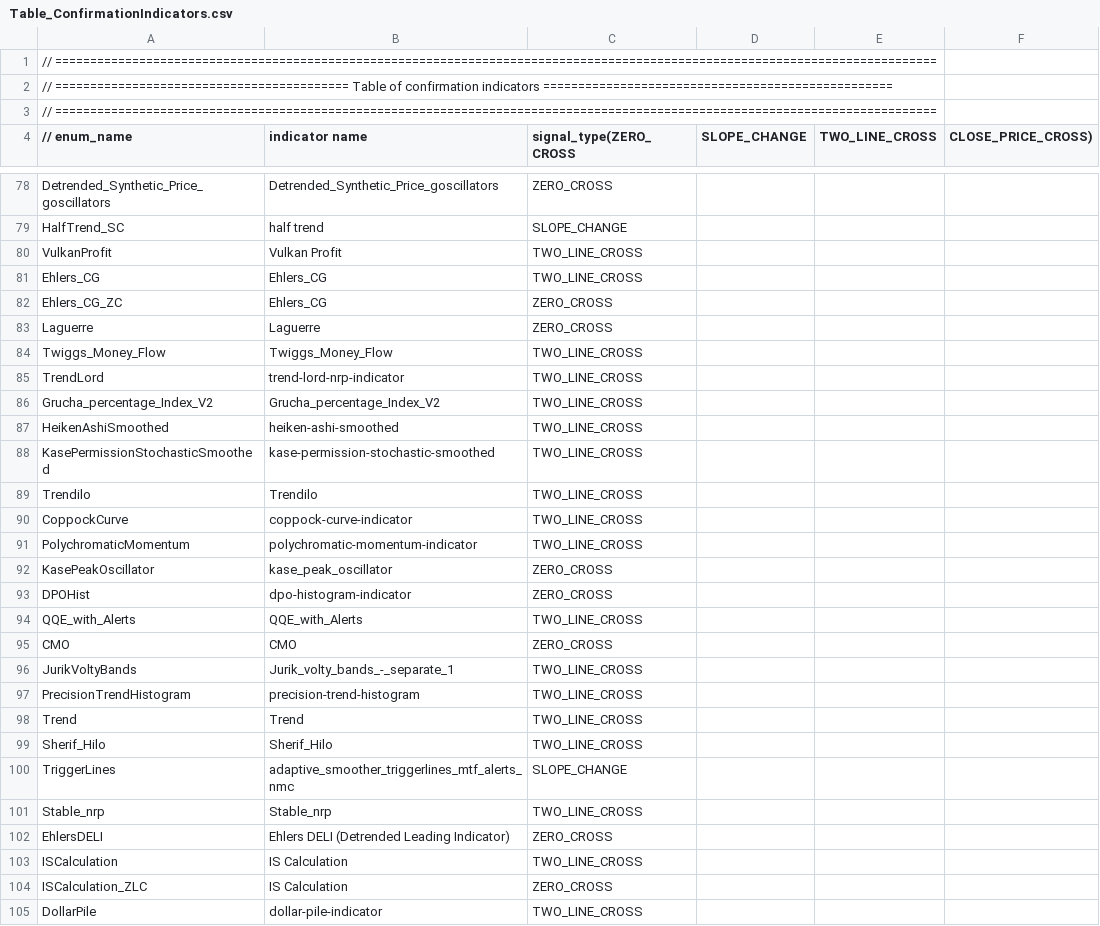
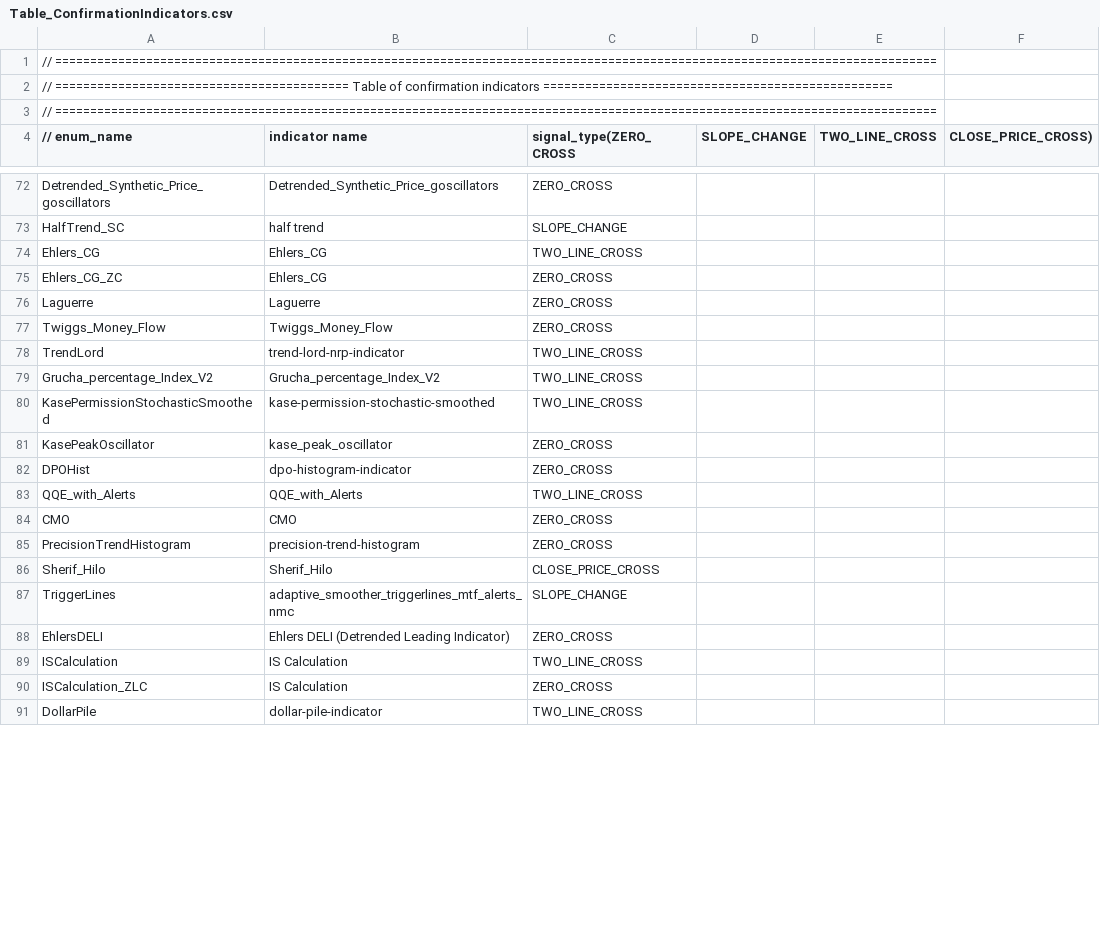
Before and after one commit to mojtaba-brz/NoForexNonsense-MQL-EA, a CSV file: Indicators/Table_ConfirmationIndicators.csv, drawn as a sheet; only a part is shown, gaps mark what is left out; the diff covers the shown part only.

Commit message:
MQL4 indicators stuffs, Done!

```diff
--- a/Indicators/Table_ConfirmationIndicators.csv
+++ b/Indicators/Table_ConfirmationIndicators.csv
@@ -79,3 +73,2 @@ Detrended_Synthetic_Price_goscillators, "Detrended_Synthetic_Price_goscillators"
 HalfTrend_SC, "half trend", SLOPE_CHANGE
-VulkanProfit, "Vulkan Profit", TWO_LINE_CROSS
 Ehlers_CG, "Ehlers_CG", TWO_LINE_CROSS
@@ -83,10 +76,6 @@ Ehlers_CG_ZC, "Ehlers_CG", ZERO_CROSS
 Laguerre, "Laguerre", ZERO_CROSS
-Twiggs_Money_Flow, "Twiggs_Money_Flow", TWO_LINE_CROSS
+Twiggs_Money_Flow, "Twiggs_Money_Flow", ZERO_CROSS
 TrendLord, "trend-lord-nrp-indicator", TWO_LINE_CROSS
 Grucha_percentage_Index_V2, "Grucha_percentage_Index_V2", TWO_LINE_CROSS
-HeikenAshiSmoothed, "heiken-ashi-smoothed", TWO_LINE_CROSS
 KasePermissionStochasticSmoothed, "kase-permission-stochastic-smoothed", TWO_LINE_CROSS
-Trendilo, "Trendilo", TWO_LINE_CROSS
-CoppockCurve, "coppock-curve-indicator", TWO_LINE_CROSS
-PolychromaticMomentum, "polychromatic-momentum-indicator", TWO_LINE_CROSS
 KasePeakOscillator, "kase_peak_oscillator", ZERO_CROSS
@@ -95,8 +84,5 @@ QQE_with_Alerts, "QQE_with_Alerts", TWO_LINE_CROSS
 CMO, "CMO", ZERO_CROSS
-JurikVoltyBands, "Jurik_volty_bands_-_separate_1", TWO_LINE_CROSS
-PrecisionTrendHistogram, "precision-trend-histogram", TWO_LINE_CROSS
-Trend, "Trend", TWO_LINE_CROSS
-Sherif_Hilo, "Sherif_Hilo", TWO_LINE_CROSS
+PrecisionTrendHistogram, "precision-trend-histogram", ZERO_CROSS
+Sherif_Hilo, "Sherif_Hilo", CLOSE_PRICE_CROSS
 TriggerLines, "adaptive_smoother_triggerlines_mtf_alerts_nmc", SLOPE_CHANGE
-Stable_nrp, "Stable_nrp", TWO_LINE_CROSS
 EhlersDELI, "Ehlers DELI (Detrended Leading Indicator)", ZERO_CROSS
```
Also changed, not shown: 10 removed rows and 12 edited cells elsewhere in this file, Indicators/Table_VolumeIndicators.csv.
